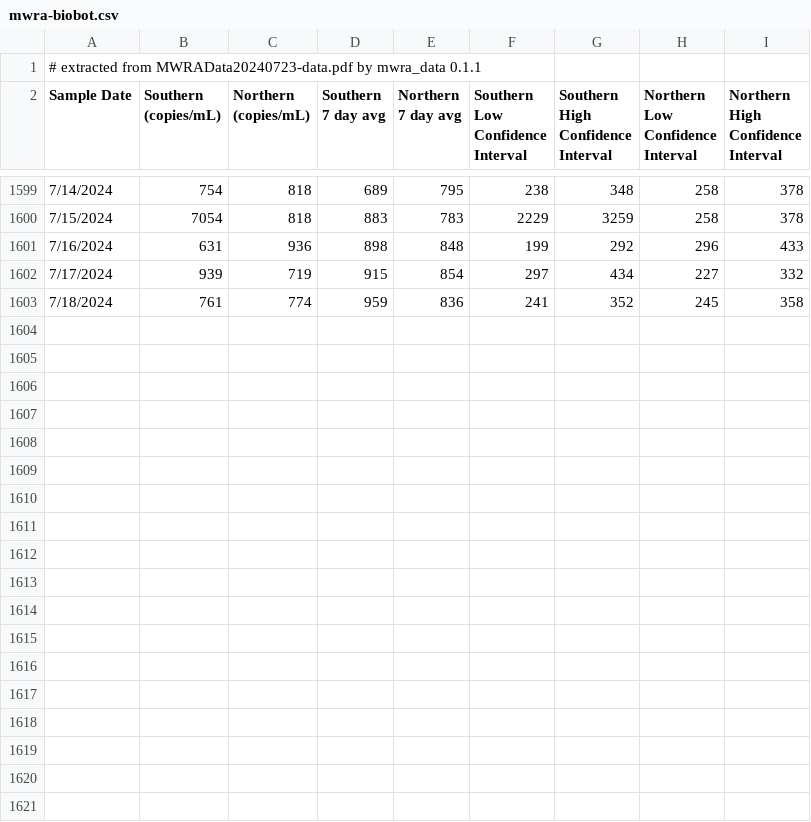
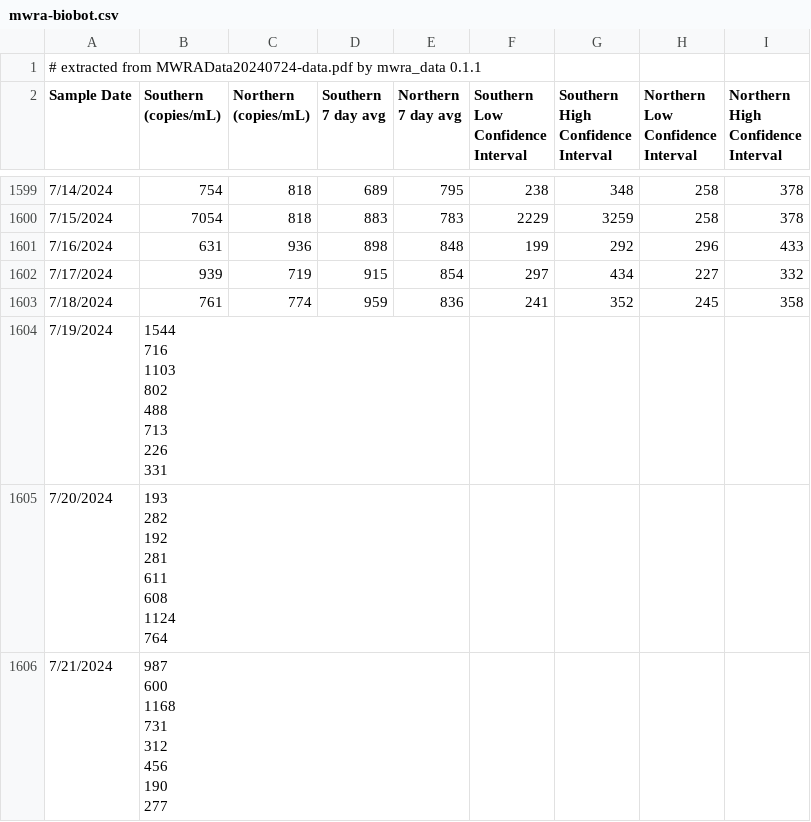
Before and after one commit to bensteinberg/mwra-biobot, a CSV file: mwra-biobot.csv, drawn as a sheet; only a part is shown, gaps mark what is left out; the diff covers the shown part only.

Commit message:
Update from MWRAData20240724-data.pdf

```diff
--- a/mwra-biobot.csv
+++ b/mwra-biobot.csv
@@ -1,2 +1,2 @@
-# extracted from MWRAData20240723-data.pdf by mwra_data 0.1.1
+# extracted from MWRAData20240724-data.pdf by mwra_data 0.1.1
 Sample Date,"Southern
@@ -1615 +1615,25 @@ Interval"
 7/18/2024,761,774,959,836,241,352,245,358
+7/19/2024,"1544
+716
+1103
+802
+488
+713
+226
+331",,,,,,,
+7/20/2024,"193
+282
+192
+281
+611
+608
+1124
+764",,,,,,,
+7/21/2024,"987
+600
+1168
+731
+312
+456
+190
+277",,,,,,,
```
Also changed, not shown: 2 added rows elsewhere in this file, mwra-biobot-tidied.csv.
